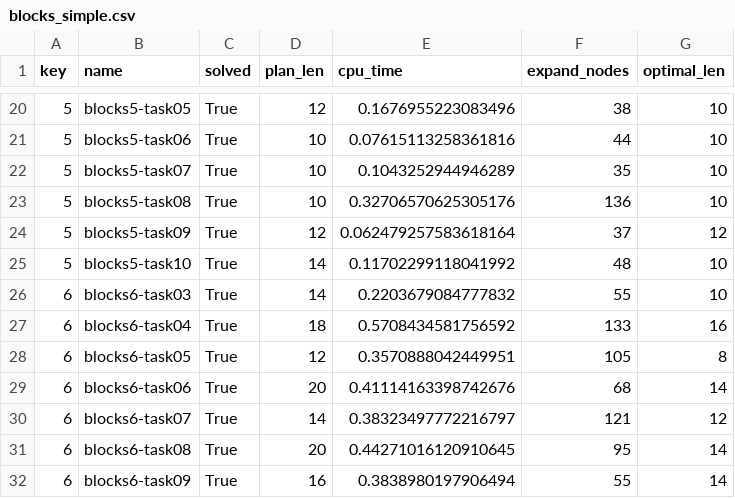
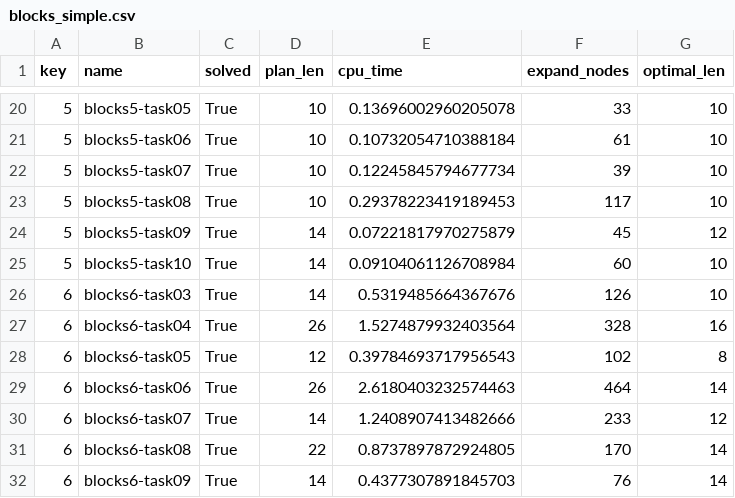
Before and after one commit to HurricaHjz/pyperplan, a CSV file: datasets/result_data/blocks_simple.csv, drawn as a sheet; only a part is shown, gaps mark what is left out; the diff covers the shown part only.

```diff
--- a/datasets/result_data/blocks_simple.csv
+++ b/datasets/result_data/blocks_simple.csv
@@ -20,13 +20,13 @@ key,name,solved,plan_len,cpu_time,expand_nodes,optimal_len
-5,blocks5-task05,True,12,0.1676955223083496,38,10
-5,blocks5-task06,True,10,0.07615113258361816,44,10
-5,blocks5-task07,True,10,0.1043252944946289,35,10
-5,blocks5-task08,True,10,0.32706570625305176,136,10
-5,blocks5-task09,True,12,0.062479257583618164,37,12
-5,blocks5-task10,True,14,0.11702299118041992,48,10
-6,blocks6-task03,True,14,0.2203679084777832,55,10
-6,blocks6-task04,True,18,0.5708434581756592,133,16
-6,blocks6-task05,True,12,0.3570888042449951,105,8
-6,blocks6-task06,True,20,0.41114163398742676,68,14
-6,blocks6-task07,True,14,0.38323497772216797,121,12
-6,blocks6-task08,True,20,0.44271016120910645,95,14
-6,blocks6-task09,True,16,0.3838980197906494,55,14
+5,blocks5-task05,True,10,0.13696002960205078,33,10
+5,blocks5-task06,True,10,0.10732054710388184,61,10
+5,blocks5-task07,True,10,0.12245845794677734,39,10
+5,blocks5-task08,True,10,0.29378223419189453,117,10
+5,blocks5-task09,True,14,0.07221817970275879,45,12
+5,blocks5-task10,True,14,0.09104061126708984,60,10
+6,blocks6-task03,True,14,0.5319485664367676,126,10
+6,blocks6-task04,True,26,1.5274879932403564,328,16
+6,blocks6-task05,True,12,0.39784693717956543,102,8
+6,blocks6-task06,True,26,2.6180403232574463,464,14
+6,blocks6-task07,True,14,1.2408907413482666,233,12
+6,blocks6-task08,True,22,0.8737897872924805,170,14
+6,blocks6-task09,True,14,0.4377307891845703,76,14
```
Also changed, not shown: 57 edited cells elsewhere in this file, 54 other files.
